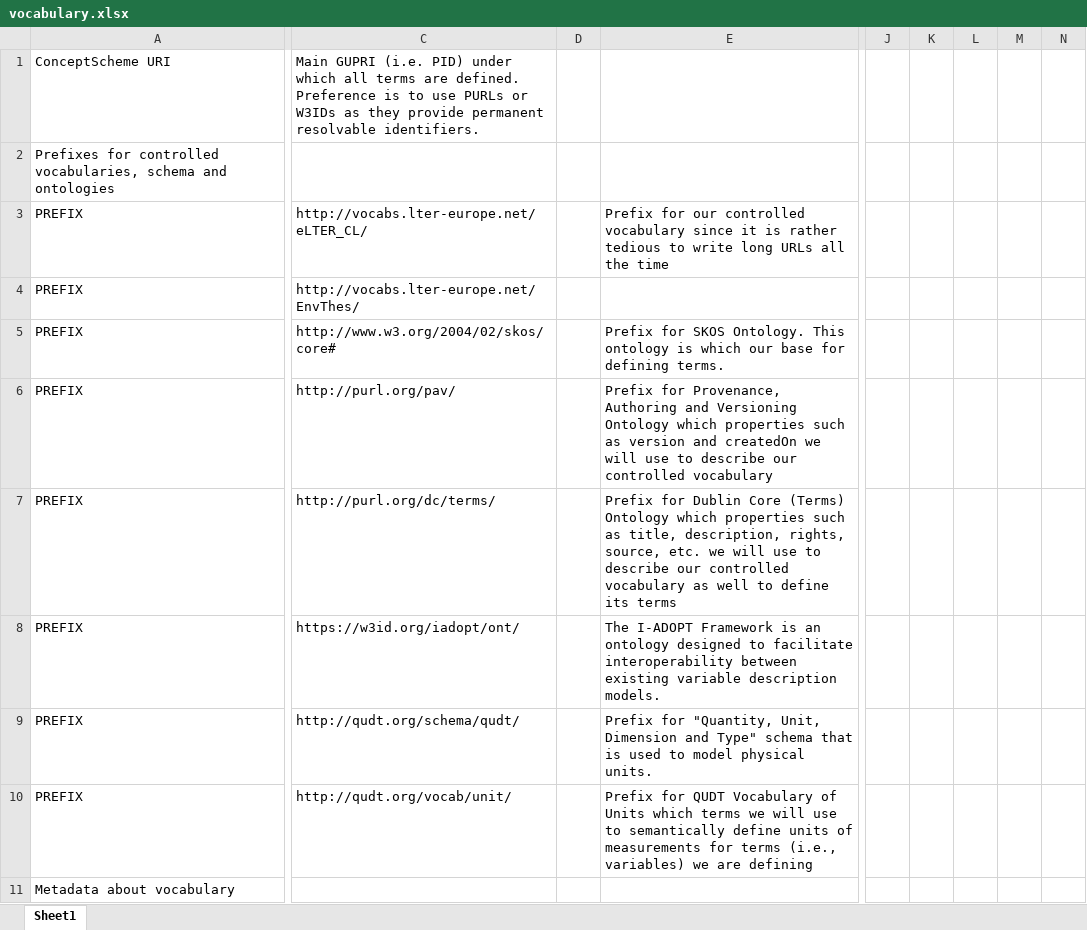
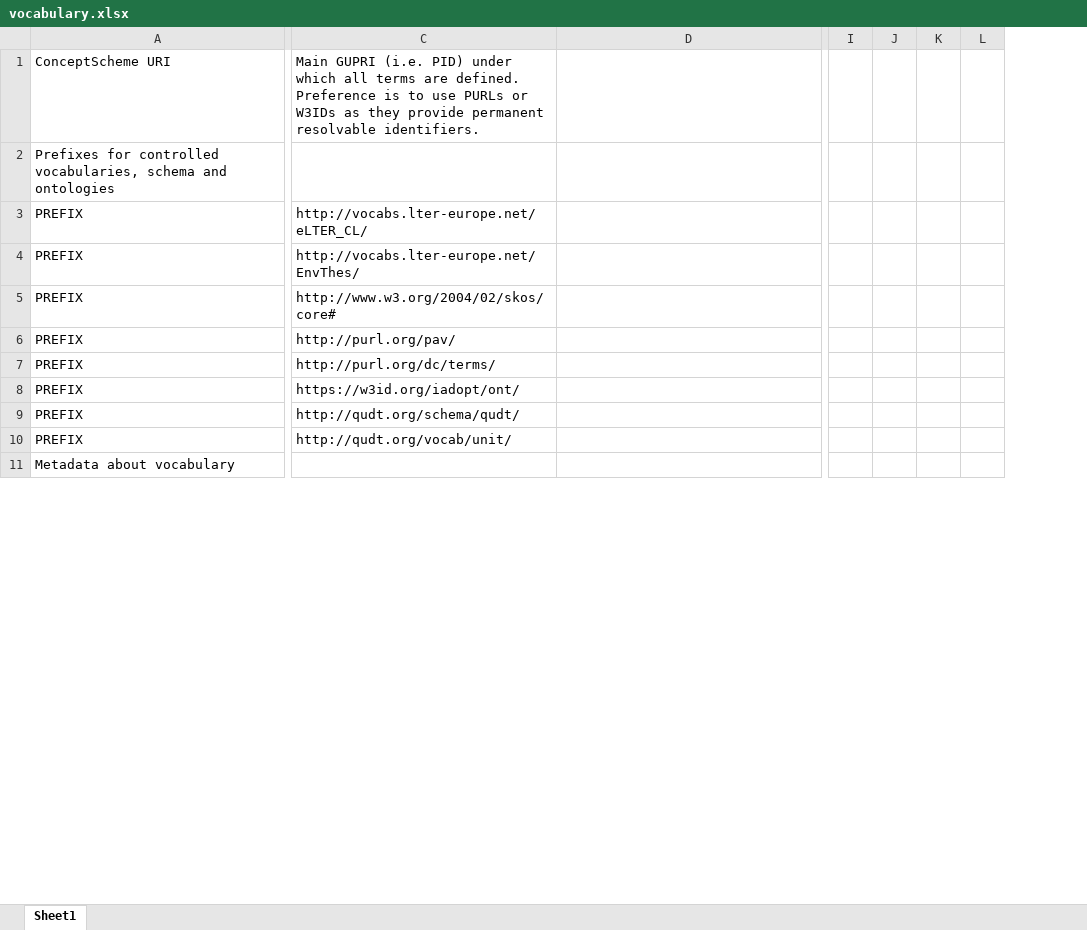
Before and after one commit to LTER-Europe/eLTER_CL, an Excel workbook: vocabulary.xlsx, sheet Sheet1, drawn as a sheet; only a part is shown, gaps mark what is left out; values as stored, in another font and other column widths than the file's, no borders; removed rows and columns are numbered as before the commit, all else as after; the diff covers the shown part only; the diff names each change by its address in the sheet, - before the commit and + after, or states it on an @@ line.

```diff
--- a/vocabulary.xlsx (sheet Sheet1)
+++ b/vocabulary.xlsx (sheet Sheet1)
+column C, rows 1-10: Main GUPRI (i.e. PID) under which all terms are defined. Preference is to use PURLs or W3IDs as they provide permanent resolvable identifiers. |  | http://vocabs.lter-europe.net/eLTER_CL/ | http://vocabs.lter-europe.net/EnvThes/ | http://www.w3.org/2004/02/skos/core# | http://purl.org/pav/ | http://purl.org/dc/terms/ | https://w3id.org/iadopt/ont/ | http://qudt.org/schema/qudt/ | http://qudt.org/vocab/unit/
-column D, empty
-column E, rows 3-10: Prefix for our controlled vocabulary since it is rather tedious to write long URLs all the time |  | Prefix for SKOS Ontology. This ontology is which our base for defining terms. | Prefix for Provenance, Authoring and Versioning Ontology which properties such as version and createdOn we will use to describe our controlled vocabulary | Prefix for Dublin Core (Terms) Ontology which properties such as title, description, rights, source, etc. we will use to describe our controlled vocabulary as well to define its terms | The I-ADOPT Framework is an ontology designed to facilitate interoperability between existing variable description models. | Prefix for "Quantity, Unit, Dimension and Type" schema that is used to model physical units. | Prefix for QUDT Vocabulary of Units which terms we will use to semantically define units of measurements for terms (i.e., variables) we are defining
-column J, empty
-column K, empty
-column L, empty
-column M, empty
-column N, empty
+column I, empty
+column J, empty
+column K, empty
+column L, empty
-D1: Main GUPRI (i.e. PID) under which all terms are defined. Preference is to use PURLs or W3IDs as they provide permanent resolvable identifiers.
+D1: (empty)
-D3: http://vocabs.lter-europe.net/eLTER_CL/
+D3: (empty)
-D4: http://vocabs.lter-europe.net/EnvThes/
+D4: (empty)
-D5: http://www.w3.org/2004/02/skos/core#
+D5: (empty)
-D6: http://purl.org/pav/
+D6: (empty)
-D7: http://purl.org/dc/terms/
+D7: (empty)
-D8: https://w3id.org/iadopt/ont/
+D8: (empty)
-D9: http://qudt.org/schema/qudt/
+D9: (empty)
-D10: http://qudt.org/vocab/unit/
+D10: (empty)
```
Also changed, not shown: 1 added row, 1 removed row, 7 added columns and 46 edited cells elsewhere in this sheet, 4 other files.
